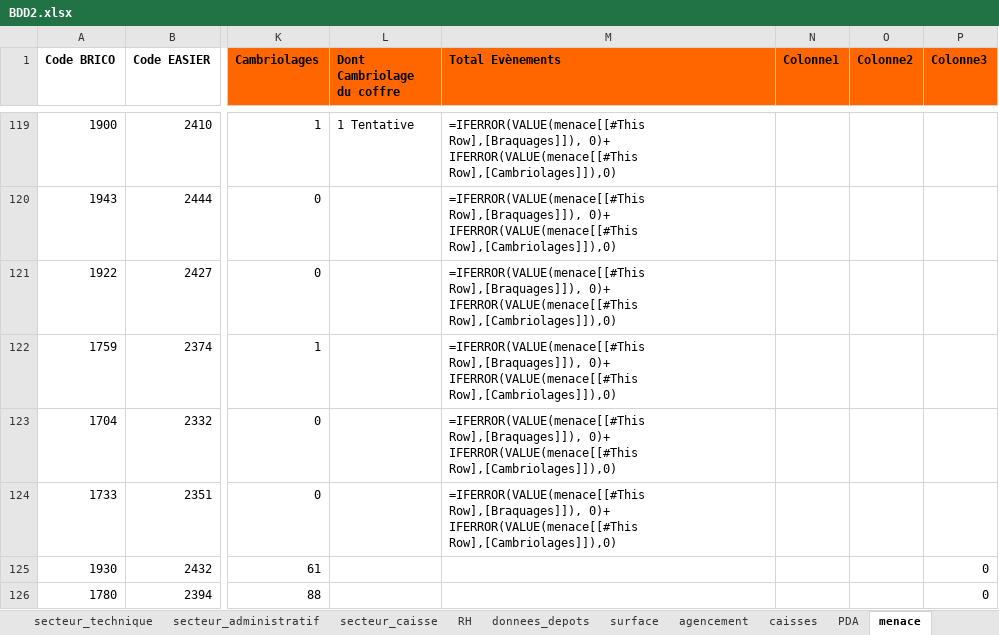
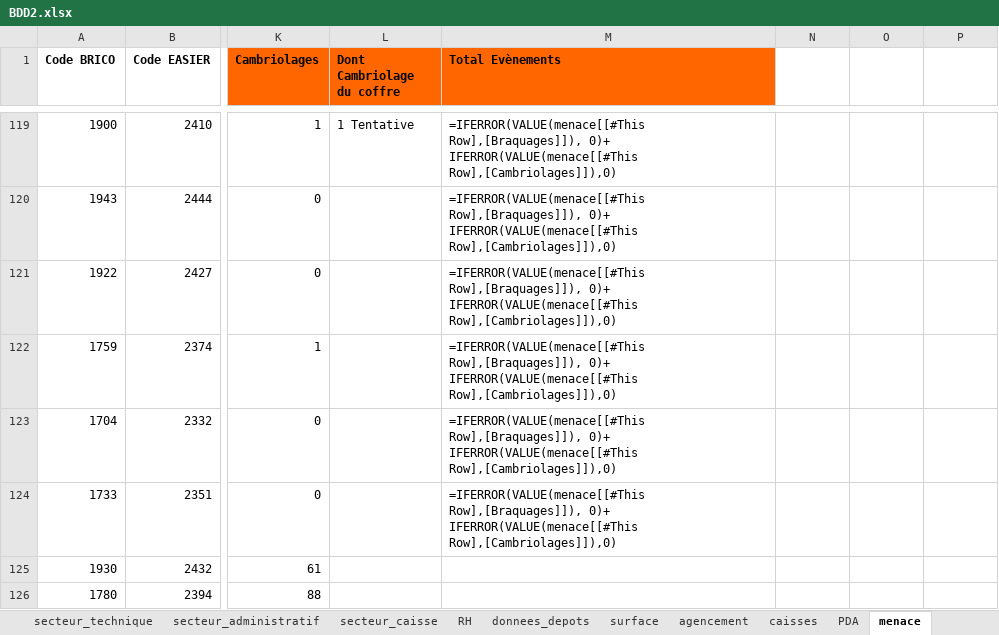
Before and after one commit to Anguillemol/BDepBDD, an Excel workbook: BDD2.xlsx, sheet menace, drawn as a sheet; only a part is shown, gaps mark what is left out; values as stored, in another font and other column widths than the file's, no borders; formulas without a stored value are shown as written; table styles not drawn; the diff names each change by its address in the sheet, - before the commit and + after, or states it on an @@ line.

```diff
--- a/BDD2.xlsx (sheet menace)
+++ b/BDD2.xlsx (sheet menace)
-N1: Colonne1
+N1: (empty)
-N1:P1 fill: #FF6600
+N1:P1 fill: none
-O1: Colonne2
+O1: (empty)
-P1: Colonne3
+P1: (empty)
-P125:P126: 0
+P125:P126: (empty)
```
Also changed, not shown: BDD3.xlsx, 7 other files.
